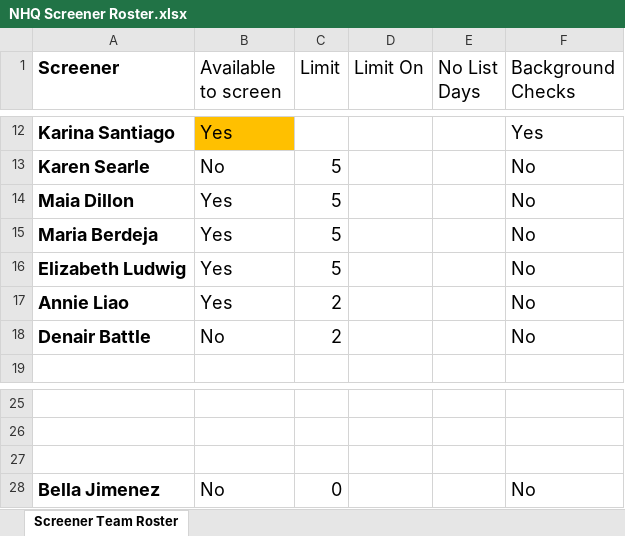
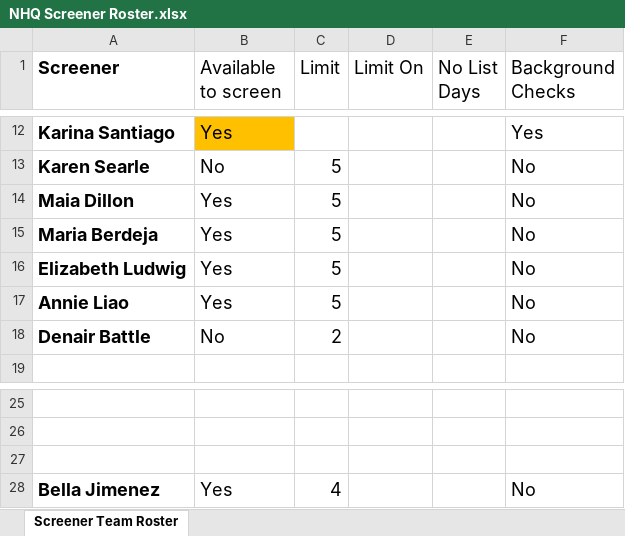
Before and after one commit to K8KE/Screener_List_Creator, an Excel workbook: NHQ Screener Roster.xlsx, sheet Screener Team Roster, drawn as a sheet; only a part is shown, gaps mark what is left out; values as stored, in another font and other column widths than the file's, no borders; conditional formats and table styles not drawn; the diff names each change by its address in the sheet, - before the commit and + after, or states it on an @@ line.

```diff
--- a/NHQ Screener Roster.xlsx (sheet Screener Team Roster)
+++ b/NHQ Screener Roster.xlsx (sheet Screener Team Roster)
-C17 (Limit): 2
+C17 (Limit): 5
-B28 (Available to screen): No
+B28 (Available to screen): Yes
-C28 (Limit): 0
+C28 (Limit): 4
```
Also changed, not shown: data/data.xlsx, 8 other files.
